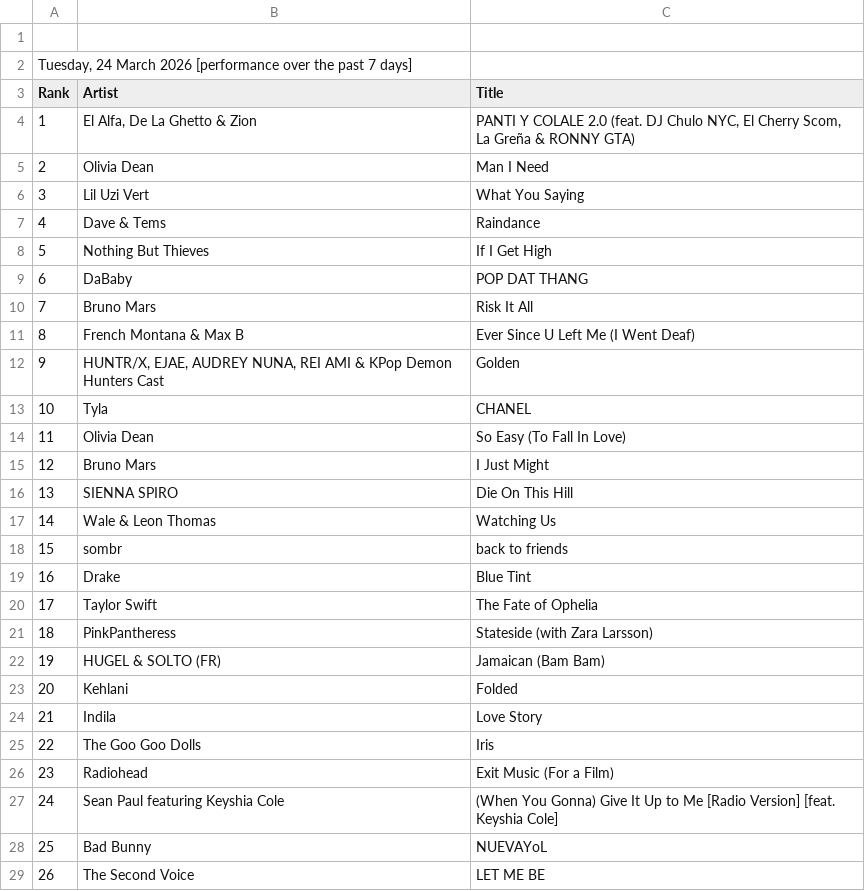
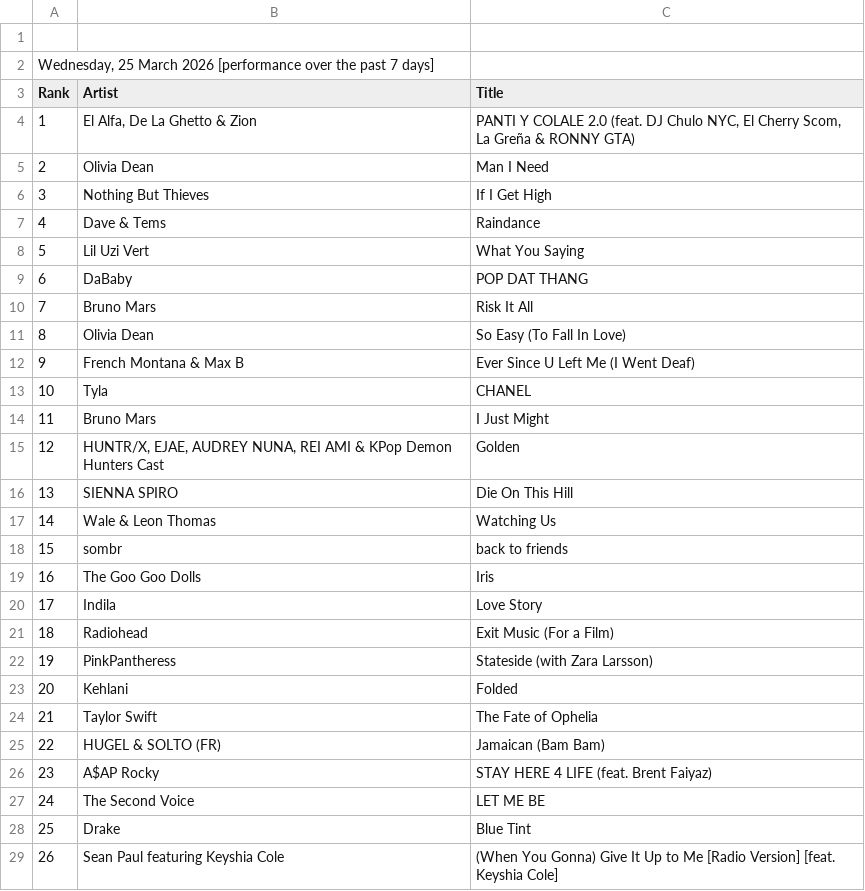
Before and after one commit to indraneel/shazam-charts, a CSV file: newark-top50.csv, drawn as a sheet; only a part is shown; the diff covers the shown part only.

Commit message:
Flat: latest data (2026-03-25T02:39:01.003Z) {   "date": "2026-03-25T02:39:01.003Z",   "files": [     {       "name": "world-top200.csv",       "deltaBytes": -117,       "source": "https://www.shazam.com/services/charts/csv/top-200/world"     },     {       "name": "usa-top200.csv",       "deltaBytes": 36,       "source": "https://www.shazam.com/services/charts/csv/top-200/united-states"     },     {       "name": "newark-top50.csv",       "deltaBytes": 35,       "source": "https://www.shazam.com/services/charts/csv/top-50/united-states/newark"     },     {       "name": "india-top200.csv",       "deltaBytes": -92,       "source": "https://www.shazam.com/services/charts/csv/top-200/india"     },     {       "name": "usa-discovery.json",       "deltaBytes": 118,       "source": "https://www.shazam.com/services/charts/csv/discovery/united-states"     },     {       "name": "india-discovery.json",       "deltaBytes": 105,       "source": "https://www.shazam.com/services/charts/csv/discovery/india"     }   ] }

```diff
--- a/newark-top50.csv
+++ b/newark-top50.csv
@@ -1,3 +1,3 @@
 
-"Tuesday, 24 March 2026 [performance over the past 7 days]"
+"Wednesday, 25 March 2026 [performance over the past 7 days]"
 Rank,Artist,Title
@@ -5,12 +5,12 @@ Rank,Artist,Title
 2,"Olivia Dean","Man I Need"
-3,"Lil Uzi Vert","What You Saying"
+3,"Nothing But Thieves","If I Get High"
 4,"Dave & Tems","Raindance"
-5,"Nothing But Thieves","If I Get High"
+5,"Lil Uzi Vert","What You Saying"
 6,"DaBaby","POP DAT THANG"
 7,"Bruno Mars","Risk It All"
-8,"French Montana & Max B","Ever Since U Left Me (I Went Deaf)"
-9,"HUNTR/X, EJAE, AUDREY NUNA, REI AMI & KPop Demon Hunters Cast","Golden"
+8,"Olivia Dean","So Easy (To Fall In Love)"
+9,"French Montana & Max B","Ever Since U Left Me (I Went Deaf)"
 10,"Tyla","CHANEL"
-11,"Olivia Dean","So Easy (To Fall In Love)"
-12,"Bruno Mars","I Just Might"
+11,"Bruno Mars","I Just Might"
+12,"HUNTR/X, EJAE, AUDREY NUNA, REI AMI & KPop Demon Hunters Cast","Golden"
 13,"SIENNA SPIRO","Die On This Hill"
@@ -18,12 +18,12 @@ Rank,Artist,Title
 15,"sombr","back to friends"
-16,"Drake","Blue Tint"
-17,"Taylor Swift","The Fate of Ophelia"
-18,"PinkPantheress","Stateside (with Zara Larsson)"
-19,"HUGEL & SOLTO (FR)","Jamaican (Bam Bam)"
+16,"The Goo Goo Dolls","Iris"
+17,"Indila","Love Story"
+18,"Radiohead","Exit Music (For a Film)"
+19,"PinkPantheress","Stateside (with Zara Larsson)"
 20,"Kehlani","Folded"
-21,"Indila","Love Story"
-22,"The Goo Goo Dolls","Iris"
-23,"Radiohead","Exit Music (For a Film)"
-24,"Sean Paul featuring Keyshia Cole","(When You Gonna) Give It Up to Me [Radio Version] [feat. Keyshia Cole]"
-25,"Bad Bunny","NUEVAYoL"
-26,"The Second Voice","LET ME BE"
+21,"Taylor Swift","The Fate of Ophelia"
+22,"HUGEL & SOLTO (FR)","Jamaican (Bam Bam)"
+23,"A$AP Rocky","STAY HERE 4 LIFE (feat. Brent Faiyaz)"
+24,"The Second Voice","LET ME BE"
+25,"Drake","Blue Tint"
+26,"Sean Paul featuring Keyshia Cole","(When You Gonna) Give It Up to Me [Radio Version] [feat. Keyshia Cole]"
```
Also changed, not shown: 48 edited cells elsewhere in this file, india-top200.csv, usa-top200.csv, 3 other files.
